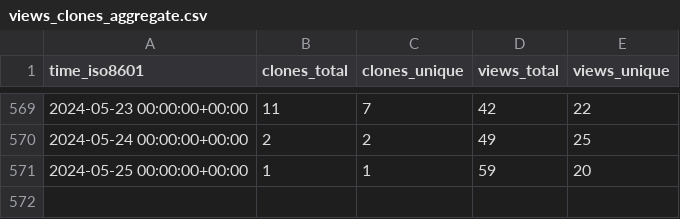
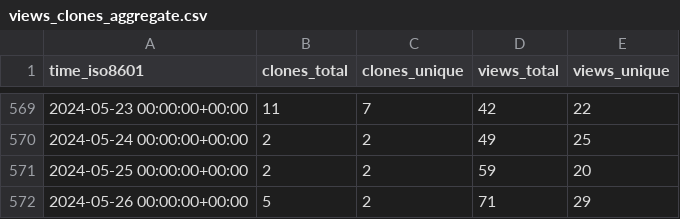
Before and after one commit to BlankTMing/SteamDepotDownloaderGUI, a CSV file: mmvanheusden/SteamDepotDownloaderGUI/ghrs-data/views_clones_aggregate.csv, drawn as a sheet; only a part is shown, gaps mark what is left out.

```diff
--- a/mmvanheusden/SteamDepotDownloaderGUI/ghrs-data/views_clones_aggregate.csv
+++ b/mmvanheusden/SteamDepotDownloaderGUI/ghrs-data/views_clones_aggregate.csv
@@ -570,2 +570,3 @@ time_iso8601,clones_total,clones_unique,views_total,views_unique
 2024-05-24 00:00:00+00:00,2,2,49,25
-2024-05-25 00:00:00+00:00,1,1,59,20
+2024-05-25 00:00:00+00:00,2,2,59,20
+2024-05-26 00:00:00+00:00,5,2,71,29
```
Also changed, not shown: 1 other file.
